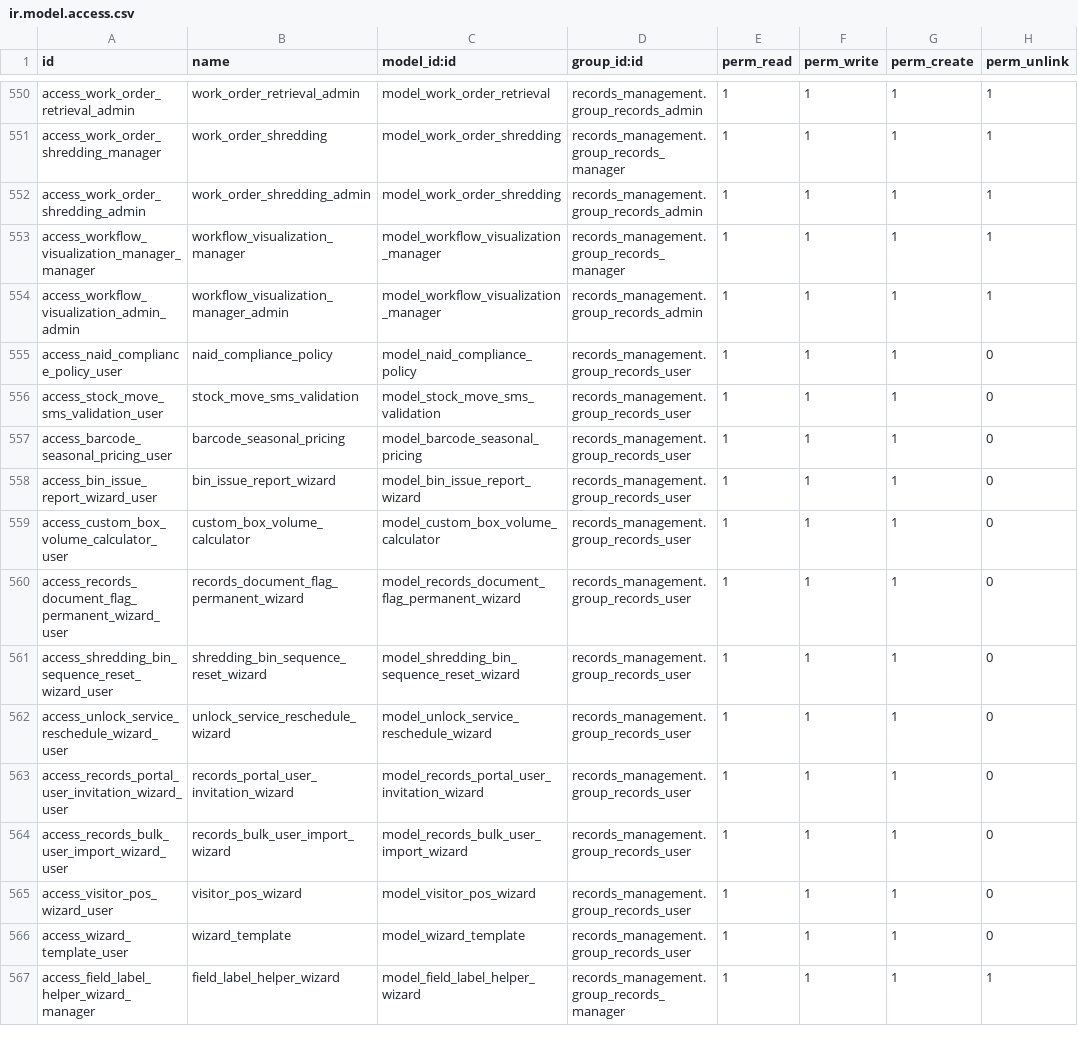
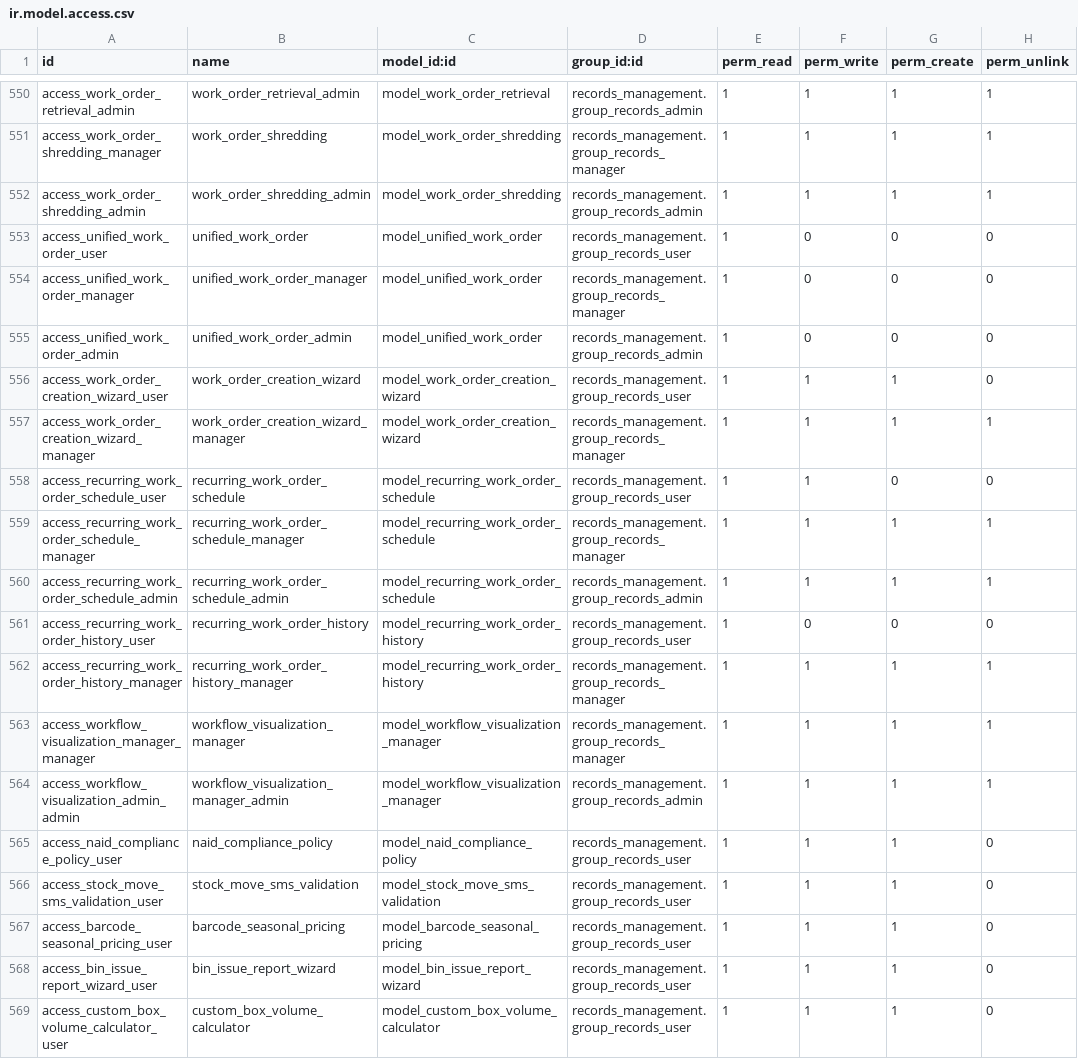
Before and after one commit to John75SunCity/ssh-git-github.com-odoo-odoo.git-18.0, a CSV file: records_management/security/ir.model.access.csv, drawn as a sheet; only a part is shown, gaps mark what is left out; the shorter side is filled out with more unchanged rows; the diff names each change by its address in the sheet, - before the commit and + after, or states it on an @@ line.

Commit message:
feat: Add Unified Dispatch Center with recurring work order schedules
DISPATCH CENTER (unified view for all work orders):
- unified.work.order: SQL view aggregating all work order types
- Kanban, list, and calendar views grouped by status
- Filters by type (Storage/Destruction), status, priority
- Single click to open actual work order record

WORK ORDER CREATION WIZARD:
- Step 1: Select customer, date, service type
- Step 2: Enter type-specific details (retrieval, shredding, etc.)
- Optional: Make Recurring checkbox to create schedule

RECURRING SCHEDULES:
- recurring.work.order.schedule: Manage recurring services
- Supports daily, weekly, bi-weekly, monthly, quarterly
- Auto-generates work orders X days in advance
- Cron job runs daily to create upcoming orders
- Full history tracking of generated orders

NEW MENUS:
- Dispatch Center (top-level)
  - Dashboard (kanban of open orders)
  - New Work Order (creation wizard)
  - Today's Dispatch
  - Recurring Schedules
  - By Service Type (Storage/Destruction sub-menus)

```diff
--- a/records_management/security/ir.model.access.csv
+++ b/records_management/security/ir.model.access.csv
+row 553: access_unified_work_order_user | unified_work_order | model_unified_work_order | records_management.group_records_user | 1 | 0 | 0 | 0
+row 554: access_unified_work_order_manager | unified_work_order_manager | model_unified_work_order | records_management.group_records_manager | 1 | 0 | 0 | 0
+row 555: access_unified_work_order_admin | unified_work_order_admin | model_unified_work_order | records_management.group_records_admin | 1 | 0 | 0 | 0
+row 556: access_work_order_creation_wizard_user | work_order_creation_wizard | model_work_order_creation_wizard | records_management.group_records_user | 1 | 1 | 1 | 0
+row 557: access_work_order_creation_wizard_manager | work_order_creation_wizard_manager | model_work_order_creation_wizard | records_management.group_records_manager | 1 | 1 | 1 | 1
+row 558: access_recurring_work_order_schedule_user | recurring_work_order_schedule | model_recurring_work_order_schedule | records_management.group_records_user | 1 | 1 | 0 | 0
+row 559: access_recurring_work_order_schedule_manager | recurring_work_order_schedule_manager | model_recurring_work_order_schedule | records_management.group_records_manager | 1 | 1 | 1 | 1
+row 560: access_recurring_work_order_schedule_admin | recurring_work_order_schedule_admin | model_recurring_work_order_schedule | records_management.group_records_admin | 1 | 1 | 1 | 1
+row 561: access_recurring_work_order_history_user | recurring_work_order_history | model_recurring_work_order_history | records_management.group_records_user | 1 | 0 | 0 | 0
+row 562: access_recurring_work_order_history_manager | recurring_work_order_history_manager | model_recurring_work_order_history | records_management.group_records_manager | 1 | 1 | 1 | 1
```
Also changed, not shown: 11 other files.
